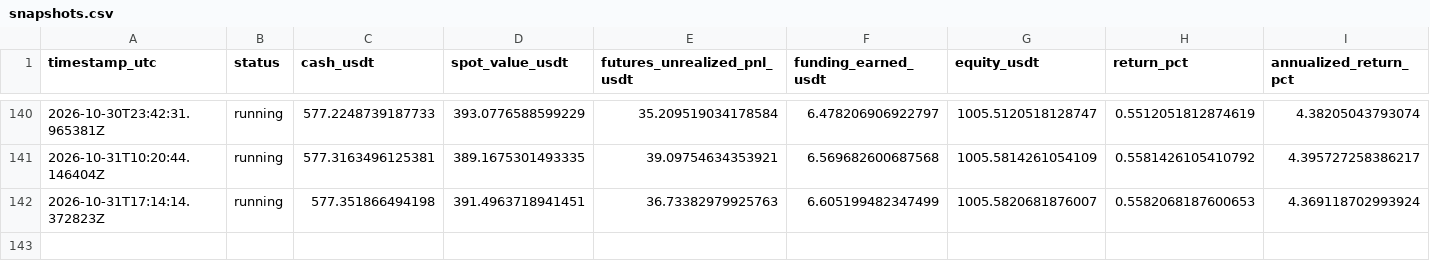
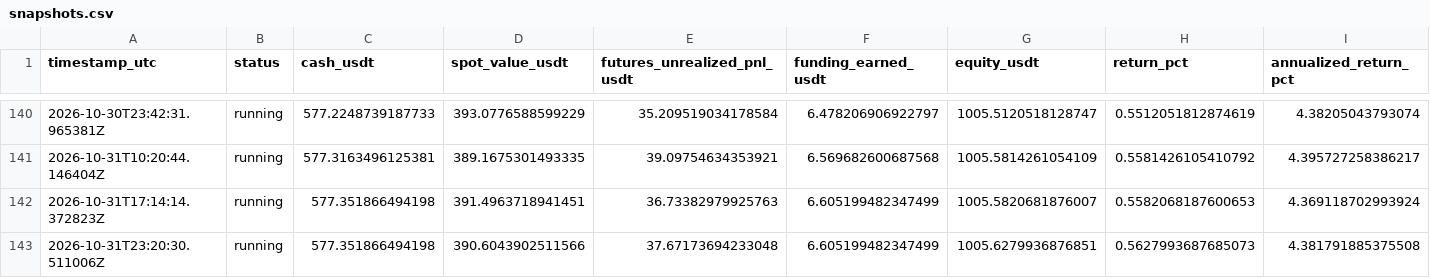
Before and after one commit to sirbob1998-eng/bitunix-paper-test, a CSV file: paper_test/snapshots.csv, drawn as a sheet; only a part is shown, gaps mark what is left out; rows hold the shown columns only; the diff names each change by its address in the sheet, - before the commit and + after, or states it on an @@ line.

```diff
--- a/paper_test/snapshots.csv
+++ b/paper_test/snapshots.csv
+row 143: 2026-10-31T23:20:30.511006Z | running | 577.351866494198 | 390.6043902511566 | 37.67173694233048 | 6.605199482347499 | 1005.6279936876851 | 0.5627993687685073 | 4.381791885375508
```
Also changed, not shown: paper_test/market_snapshots.csv, 1 other file.
